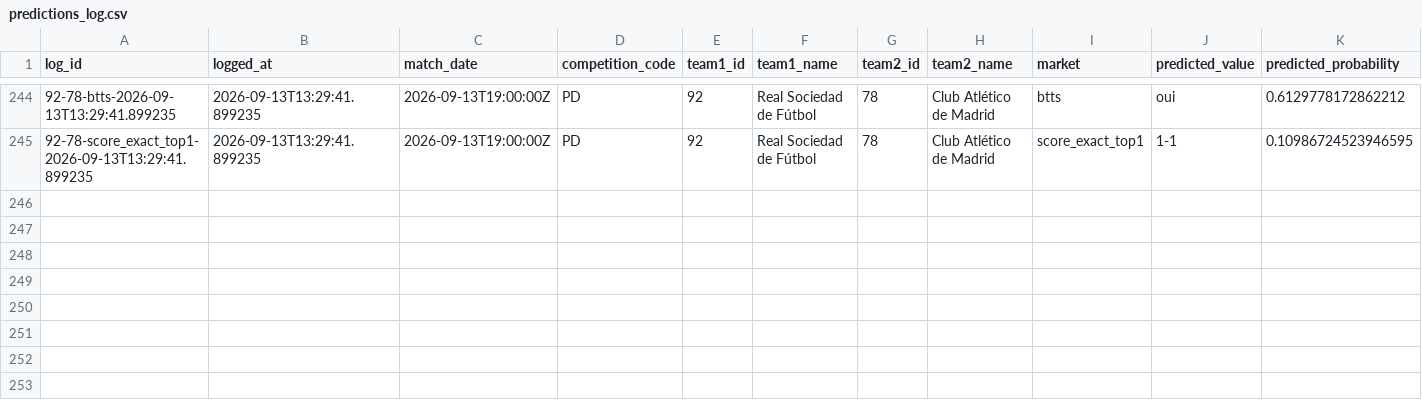
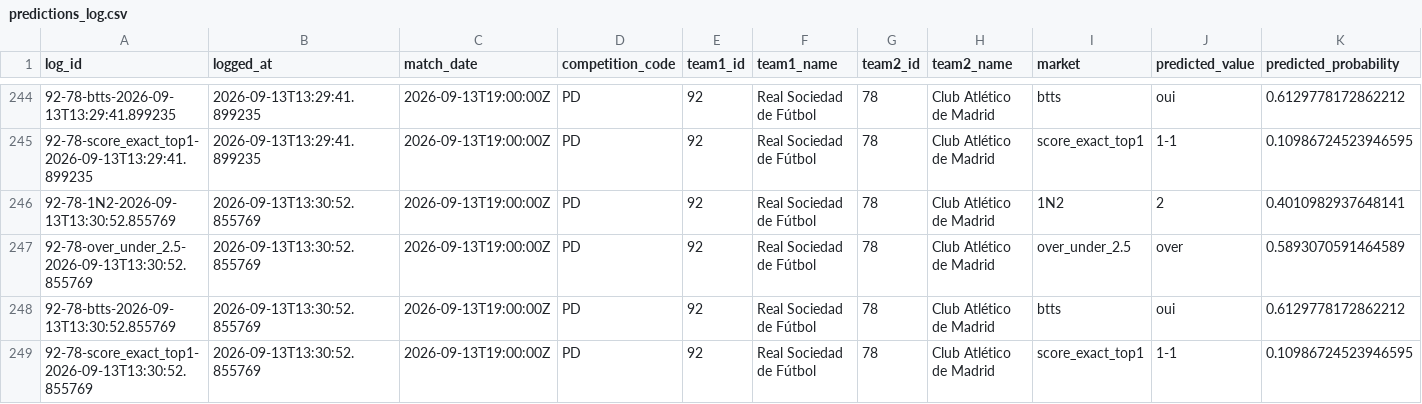
Before and after one commit to EDWINO-cell/Pronostic-foot, a CSV file: predictions_log.csv, drawn as a sheet; only a part is shown, gaps mark what is left out; rows hold the shown columns only; the diff names each change by its address in the sheet, - before the commit and + after, or states it on an @@ line.

Commit message:
Log 4 prediction(s) via l'app

```diff
--- a/predictions_log.csv
+++ b/predictions_log.csv
+row 246: 92-78-1N2-2026-09-13T13:30:52.855769 | 2026-09-13T13:30:52.855769 | 2026-09-13T19:00:00Z | PD | 92 | Real Sociedad de Fútbol | 78 | Club Atlético de Madrid | 1N2 | 2 | 0.4010982937648141
+row 247: 92-78-over_under_2.5-2026-09-13T13:30:52.855769 | 2026-09-13T13:30:52.855769 | 2026-09-13T19:00:00Z | PD | 92 | Real Sociedad de Fútbol | 78 | Club Atlético de Madrid | over_under_2.5 | over | 0.5893070591464589
+row 248: 92-78-btts-2026-09-13T13:30:52.855769 | 2026-09-13T13:30:52.855769 | 2026-09-13T19:00:00Z | PD | 92 | Real Sociedad de Fútbol | 78 | Club Atlético de Madrid | btts | oui | 0.6129778172862212
+row 249: 92-78-score_exact_top1-2026-09-13T13:30:52.855769 | 2026-09-13T13:30:52.855769 | 2026-09-13T19:00:00Z | PD | 92 | Real Sociedad de Fútbol | 78 | Club Atlético de Madrid | score_exact_top1 | 1-1 | 0.10986724523946595
```
